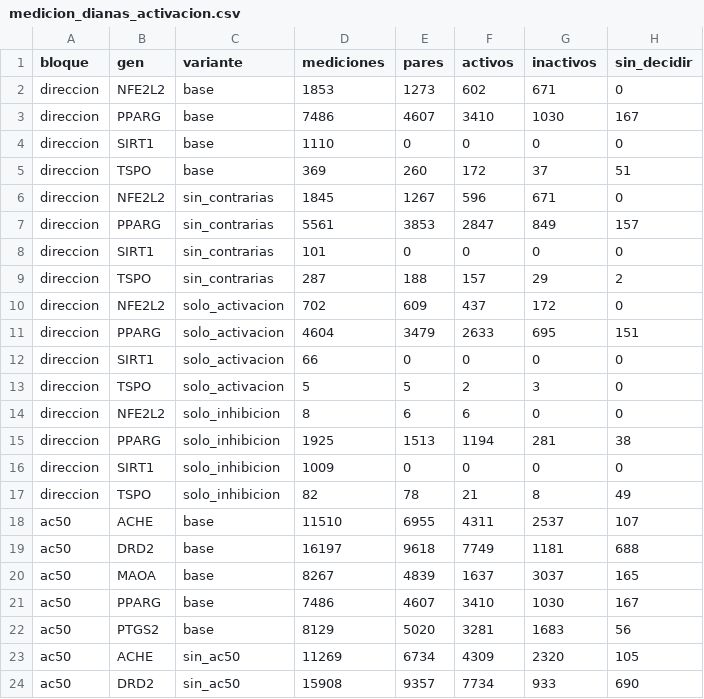
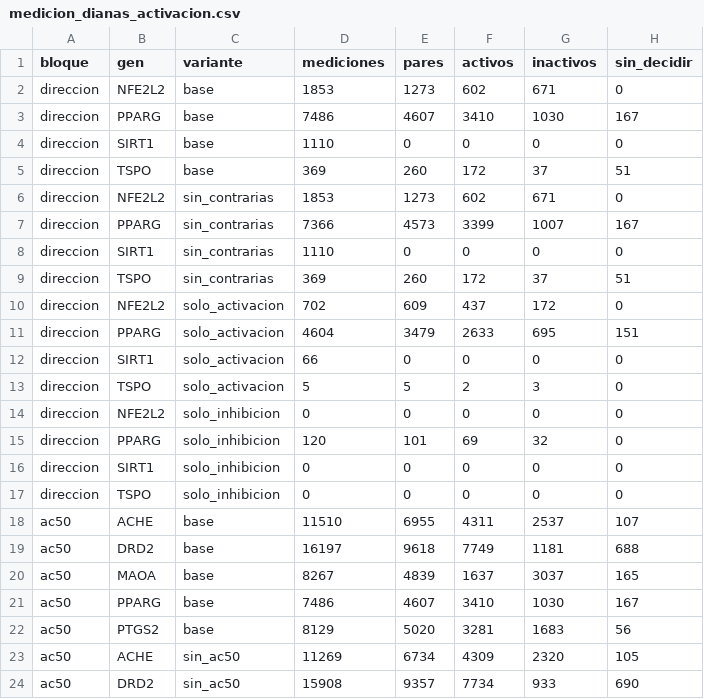
Before and after one commit to AntonioVazquezMartinez/Bioactive-AI, a CSV file: notebooks/datos/medicion_dianas_activacion.csv, drawn as a sheet; only a part is shown.

```diff
--- a/notebooks/datos/medicion_dianas_activacion.csv
+++ b/notebooks/datos/medicion_dianas_activacion.csv
@@ -5,6 +5,6 @@ direccion,SIRT1,base,1110,0,0,0,0
 direccion,TSPO,base,369,260,172,37,51
-direccion,NFE2L2,sin_contrarias,1845,1267,596,671,0
-direccion,PPARG,sin_contrarias,5561,3853,2847,849,157
-direccion,SIRT1,sin_contrarias,101,0,0,0,0
-direccion,TSPO,sin_contrarias,287,188,157,29,2
+direccion,NFE2L2,sin_contrarias,1853,1273,602,671,0
+direccion,PPARG,sin_contrarias,7366,4573,3399,1007,167
+direccion,SIRT1,sin_contrarias,1110,0,0,0,0
+direccion,TSPO,sin_contrarias,369,260,172,37,51
 direccion,NFE2L2,solo_activacion,702,609,437,172,0
@@ -13,6 +13,6 @@ direccion,SIRT1,solo_activacion,66,0,0,0,0
 direccion,TSPO,solo_activacion,5,5,2,3,0
-direccion,NFE2L2,solo_inhibicion,8,6,6,0,0
-direccion,PPARG,solo_inhibicion,1925,1513,1194,281,38
-direccion,SIRT1,solo_inhibicion,1009,0,0,0,0
-direccion,TSPO,solo_inhibicion,82,78,21,8,49
+direccion,NFE2L2,solo_inhibicion,0,0,0,0,0
+direccion,PPARG,solo_inhibicion,120,101,69,32,0
+direccion,SIRT1,solo_inhibicion,0,0,0,0,0
+direccion,TSPO,solo_inhibicion,0,0,0,0,0
 ac50,ACHE,base,11510,6955,4311,2537,107
```
Also changed, not shown: 5 other files.
